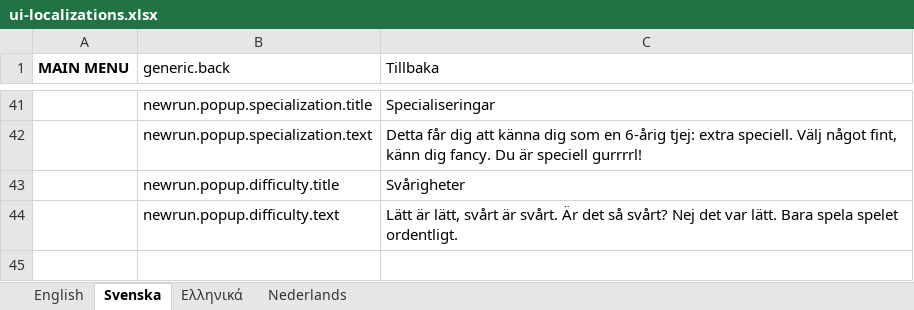
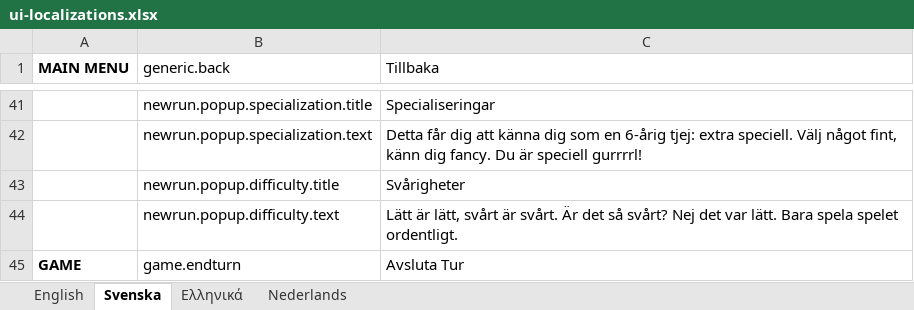
Before and after one commit to marcakafoddex/neutropia-data, an Excel workbook: game/ui-localizations.xlsx, sheet Svenska, drawn as a sheet; only a part is shown, gaps mark what is left out; values as stored, in another font and other column widths than the file's, no borders; the diff names each change by its address in the sheet, - before the commit and + after, or states it on an @@ line.

```diff
--- a/game/ui-localizations.xlsx (sheet Svenska)
+++ b/game/ui-localizations.xlsx (sheet Svenska)
+row 45: GAME | game.endturn | Avsluta Tur
```
Also changed, not shown: sheet Ελληνικά, sheet Nederlands, sheet English, 13 other files.
